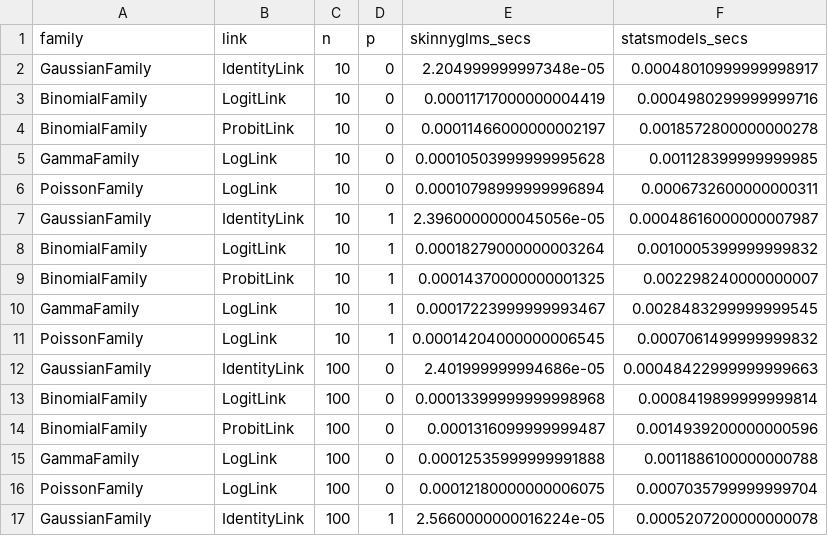
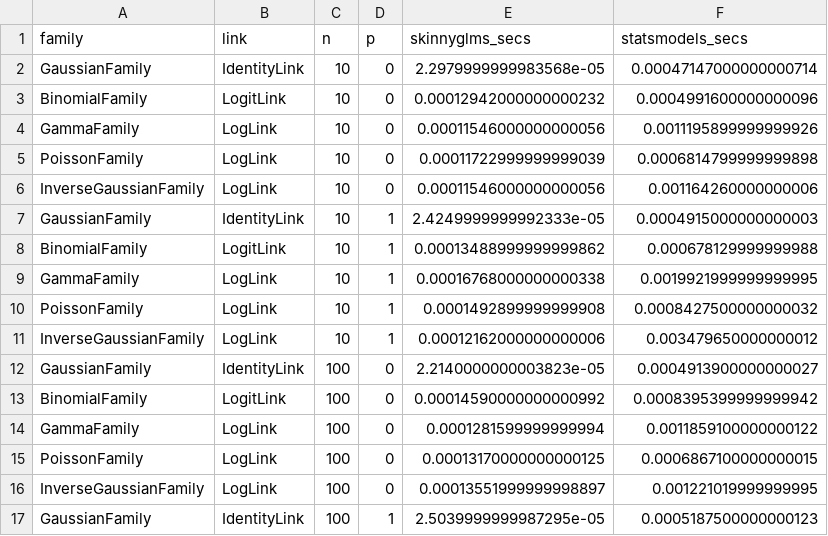
Before and after one commit to agmuth/skinny-glms, a CSV file: speed_comparison.csv, drawn as a sheet; only a part is shown; the diff covers the shown part only.

```diff
--- a/speed_comparison.csv
+++ b/speed_comparison.csv
@@ -1,17 +1,17 @@
 family,link,n,p,skinnyglms_secs,statsmodels_secs
-GaussianFamily,IdentityLink,10,0,2.204999999997348e-05,0.00048010999999998917
-BinomialFamily,LogitLink,10,0,0.00011717000000004419,0.0004980299999999716
-BinomialFamily,ProbitLink,10,0,0.00011466000000002197,0.0018572800000000278
-GammaFamily,LogLink,10,0,0.00010503999999995628,0.001128399999999985
-PoissonFamily,LogLink,10,0,0.00010798999999996894,0.0006732600000000311
-GaussianFamily,IdentityLink,10,1,2.3960000000045056e-05,0.00048616000000007987
-BinomialFamily,LogitLink,10,1,0.00018279000000003264,0.0010005399999999832
-BinomialFamily,ProbitLink,10,1,0.00014370000000001325,0.002298240000000007
-GammaFamily,LogLink,10,1,0.00017223999999993467,0.0028483299999999545
-PoissonFamily,LogLink,10,1,0.00014204000000006545,0.0007061499999999832
-GaussianFamily,IdentityLink,100,0,2.401999999994686e-05,0.00048422999999999663
-BinomialFamily,LogitLink,100,0,0.00013399999999998968,0.0008419899999999814
-BinomialFamily,ProbitLink,100,0,0.0001316099999999487,0.0014939200000000596
-GammaFamily,LogLink,100,0,0.00012535999999991888,0.0011886100000000788
-PoissonFamily,LogLink,100,0,0.00012180000000006075,0.0007035799999999704
-GaussianFamily,IdentityLink,100,1,2.5660000000016224e-05,0.0005207200000000078
+GaussianFamily,IdentityLink,10,0,2.2979999999983568e-05,0.00047147000000000714
+BinomialFamily,LogitLink,10,0,0.00012942000000000232,0.0004991600000000096
+GammaFamily,LogLink,10,0,0.00011546000000000056,0.0011195899999999926
+PoissonFamily,LogLink,10,0,0.00011722999999999039,0.0006814799999999898
+InverseGaussianFamily,LogLink,10,0,0.00011546000000000056,0.001164260000000006
+GaussianFamily,IdentityLink,10,1,2.4249999999992333e-05,0.0004915000000000003
+BinomialFamily,LogitLink,10,1,0.00013488999999999862,0.000678129999999988
+GammaFamily,LogLink,10,1,0.00016768000000000338,0.0019921999999999995
+PoissonFamily,LogLink,10,1,0.0001492899999999908,0.0008427500000000032
+InverseGaussianFamily,LogLink,10,1,0.00012162000000000006,0.003479650000000012
+GaussianFamily,IdentityLink,100,0,2.2140000000003823e-05,0.0004913900000000027
+BinomialFamily,LogitLink,100,0,0.00014590000000000992,0.0008395399999999942
+GammaFamily,LogLink,100,0,0.0001281599999999994,0.0011859100000000122
+PoissonFamily,LogLink,100,0,0.00013170000000000125,0.0006867100000000015
+InverseGaussianFamily,LogLink,100,0,0.00013551999999998897,0.001221019999999995
+GaussianFamily,IdentityLink,100,1,2.5039999999987295e-05,0.0005187500000000123
```
Also changed, not shown: 6 added rows, 6 removed rows and 46 edited cells elsewhere in this file, 1 other file.
